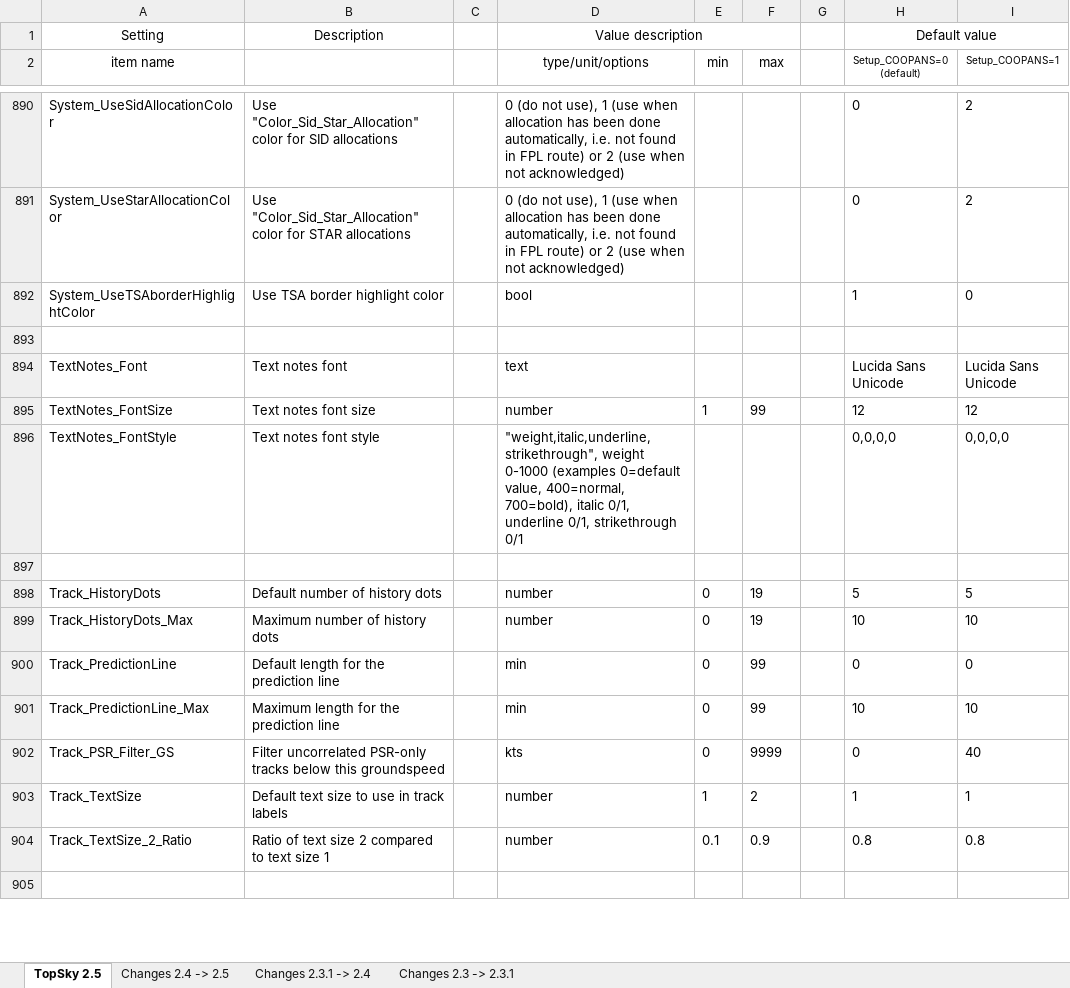
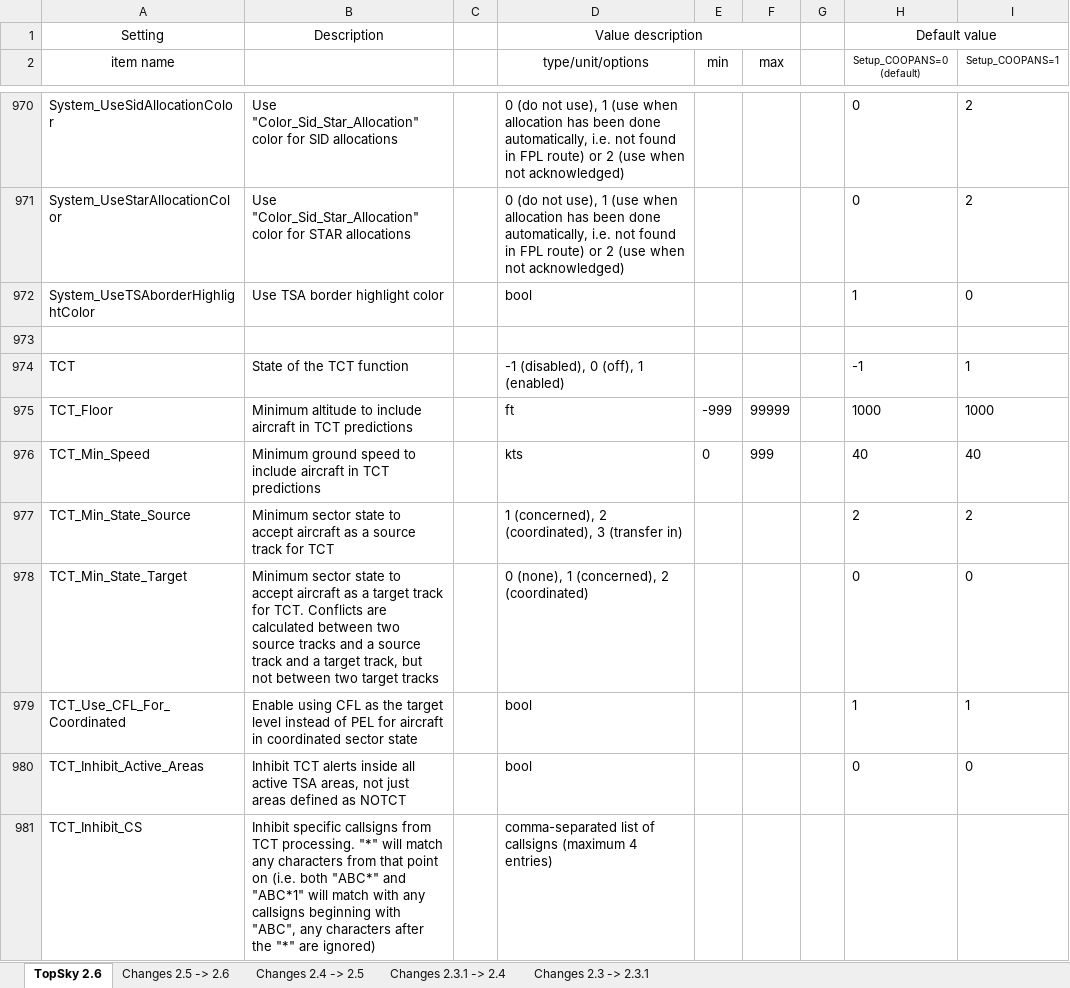
Before and after one commit to VATGER-Nav/edgg-package, an Excel workbook: EDGG/Plugins/Documentation/Topsky/Developer/TopSky_Developer_Guide_Settings.xlsx, sheet TopSky 2.6, drawn as a sheet; only a part is shown, gaps mark what is left out; the shorter side is filled out with more unchanged rows; values as stored, in another font and other column widths than the file's, no borders; conditional formats not drawn; the diff covers the shown part only; the diff names each change by its address in the sheet, - before the commit and + after, or states it on an @@ line.

```diff
--- a/EDGG/Plugins/Documentation/Topsky/Developer/TopSky_Developer_Guide_Settings.xlsx (sheet TopSky 2.6)
+++ b/EDGG/Plugins/Documentation/Topsky/Developer/TopSky_Developer_Guide_Settings.xlsx (sheet TopSky 2.6)
-sheet tab: TopSky 2.5
+sheet tab: TopSky 2.6
+sheet tab: Changes 2.5 -> 2.6
+row 973: (empty)
+row 974: TCT | State of the TCT function |  | -1 (disabled), 0 (off), 1 (enabled) |  |  |  | -1 | 1
+row 975: TCT_Floor | Minimum altitude to include aircraft in TCT predictions |  | ft | -999 | 99999 |  | 1000 | 1000
+row 976: TCT_Min_Speed | Minimum ground speed to include aircraft in TCT predictions |  | kts | 0 | 999 |  | 40 | 40
+row 977: TCT_Min_State_Source | Minimum sector state to accept aircraft as a source track for TCT |  | 1 (concerned), 2 (coordinated), 3 (transfer in) |  |  |  | 2 | 2
+row 978: TCT_Min_State_Target | Minimum sector state to accept aircraft as a target track for TCT. Conflicts are calculated between two source tracks and a source track and a target track, but not between two target tracks |  | 0 (none), 1 (concerned), 2 (coordinated) |  |  |  | 0 | 0
+row 979: TCT_Use_CFL_For_Coordinated | Enable using CFL as the target level instead of PEL for aircraft in coordinated sector state |  | bool |  |  |  | 1 | 1
+row 980: TCT_Inhibit_Active_Areas | Inhibit TCT alerts inside all active TSA areas, not just areas defined as NOTCT |  | bool |  |  |  | 0 | 0
+row 981: TCT_Inhibit_CS | Inhibit specific callsigns from TCT processing. "*" will match any characters from that point on (i.e. both "ABC*" and "ABC*1" will match with any callsigns beginning with "ABC", any characters after the "*" are ignored) |  | comma-separated list of callsigns (maximum 4 entries)
```
Also changed, not shown: 140 added rows, 9 removed rows, 5 moved rows and 104 edited cells elsewhere in this sheet, 58 other files.
